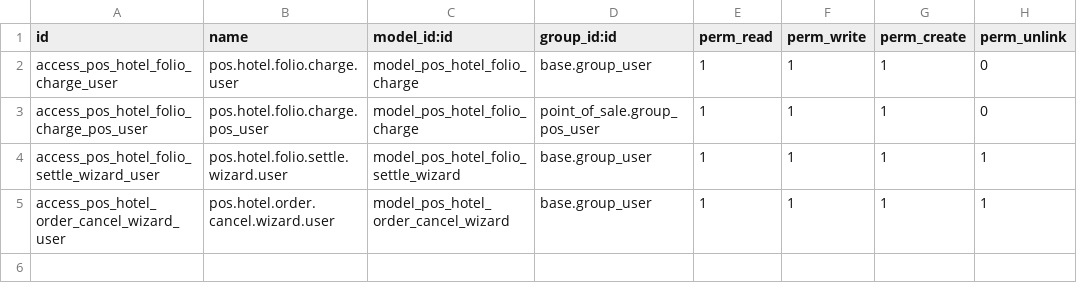
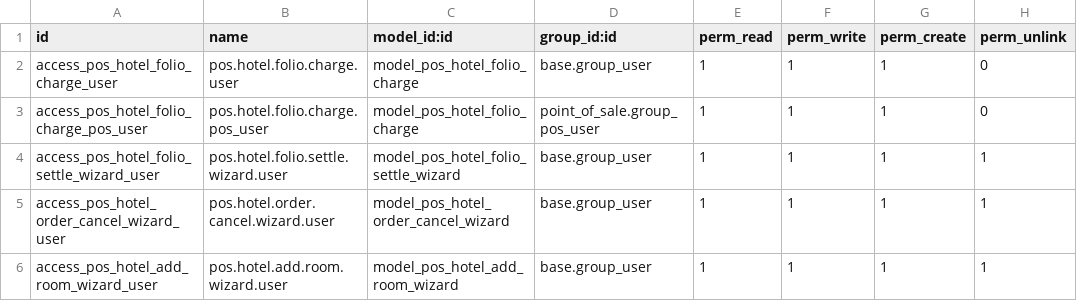
Before and after one commit to Gitjaphet/POS_HOTEL_INTC, a CSV file: security/ir.model.access.csv, drawn as a sheet; the diff names each change by its address in the sheet, - before the commit and + after, or states it on an @@ line.

Commit message:
ajout de security dans csv

```diff
--- a/security/ir.model.access.csv
+++ b/security/ir.model.access.csv
+row 6: access_pos_hotel_add_room_wizard_user | pos.hotel.add.room.wizard.user | model_pos_hotel_add_room_wizard | base.group_user | 1 | 1 | 1 | 1
```
